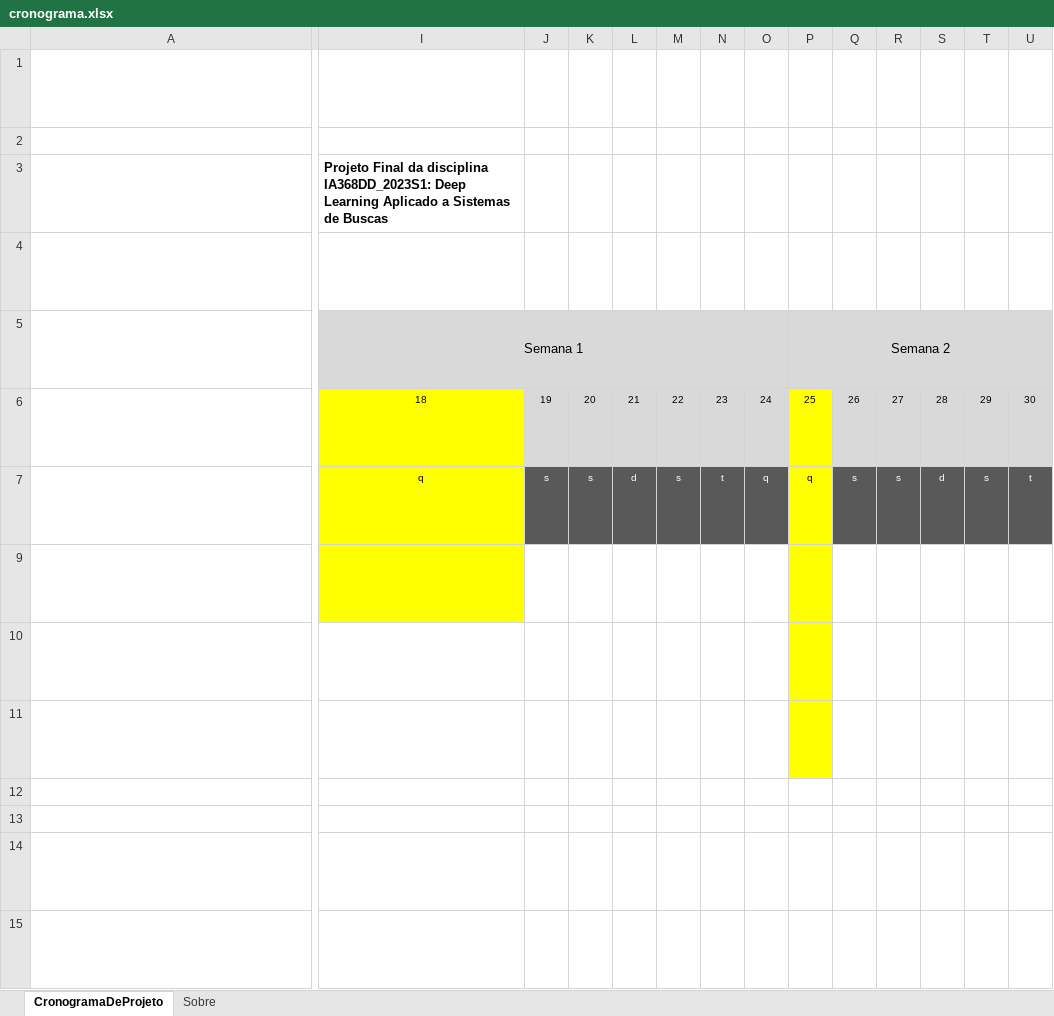
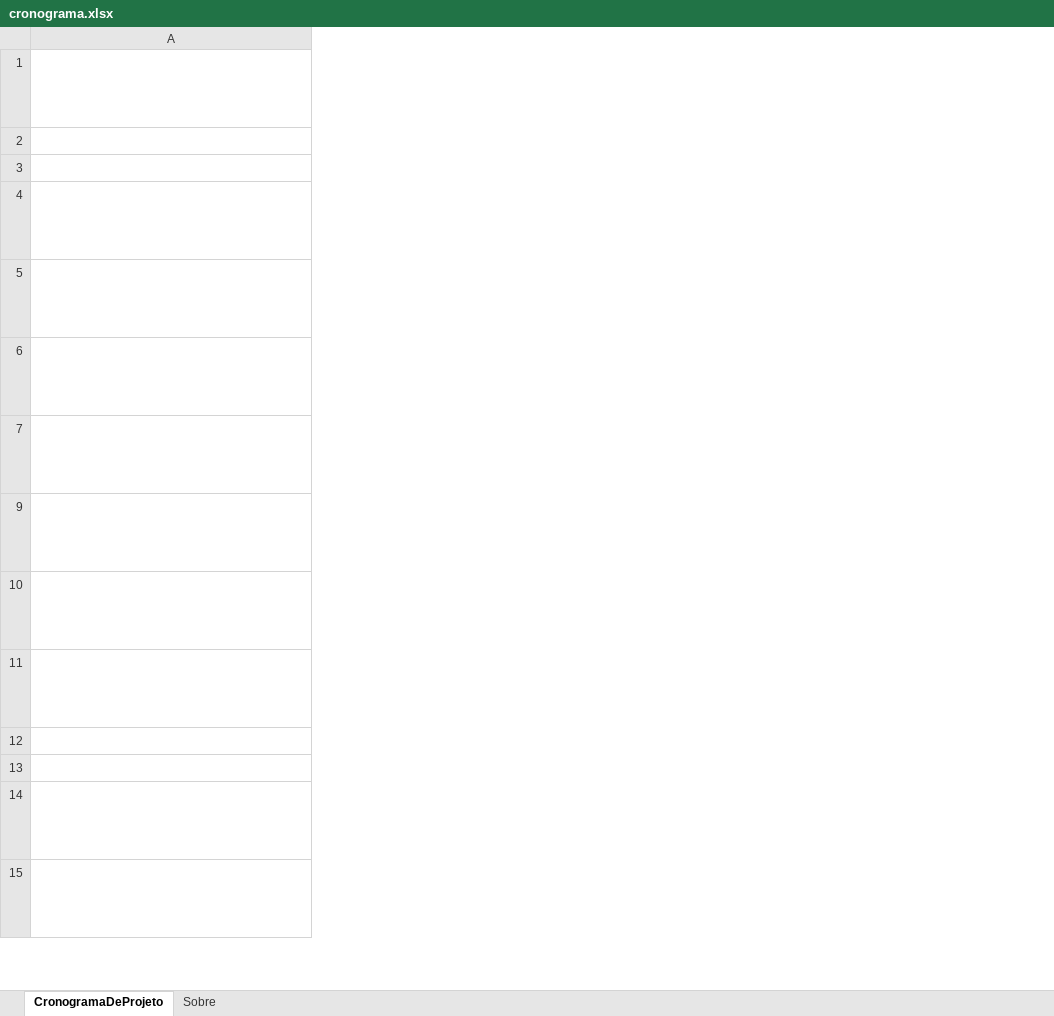
Before and after one commit to marcusborela/ind-ir, an Excel workbook: docs/schedule/cronograma.xlsx, sheet CronogramaDeProjeto, drawn as a sheet; only a part is shown, gaps mark what is left out; long unchanged cells end in …; values as stored, in another font and other column widths than the file's, no borders; conditional formats not drawn; removed rows and columns are numbered as before the commit, all else as after; the diff covers the shown part only; the diff names each change by its address in the sheet, - before the commit and + after, or states it on an @@ line.

Commit message:
schedule

```diff
--- a/docs/schedule/cronograma.xlsx (sheet CronogramaDeProjeto)
+++ b/docs/schedule/cronograma.xlsx (sheet CronogramaDeProjeto)
@@ column I hidden, rows 3-7: Projeto Final da disciplina IA368DD_2023S1: Deep Learning Aplicado a Sistemas de Buscas |  | Semana 1 | 18 | q @@
@@ column J hidden, rows 6-7: 19 | s @@
@@ column K hidden, rows 6-7: 20 | s @@
@@ column L hidden, rows 6-7: 21 | d @@
@@ column M hidden, rows 6-7: 22 | s @@
@@ column N hidden, rows 6-7: 23 | t @@
@@ column O hidden, rows 6-7: 24 | q @@
@@ column P hidden, rows 5-7: Semana 2 | 25 | q @@
@@ column Q hidden, rows 6-7: 26 | s @@
@@ column R hidden, rows 6-7: 27 | s @@
@@ column S hidden, rows 6-7: 28 | d @@
@@ column T hidden, rows 6-7: 29 | s @@
@@ column U hidden, rows 6-7: 30 | t @@
```
Also changed, not shown: 1 added row, 21 removed columns and 16 edited cells elsewhere in this sheet, hidden cells, 1 other file.
